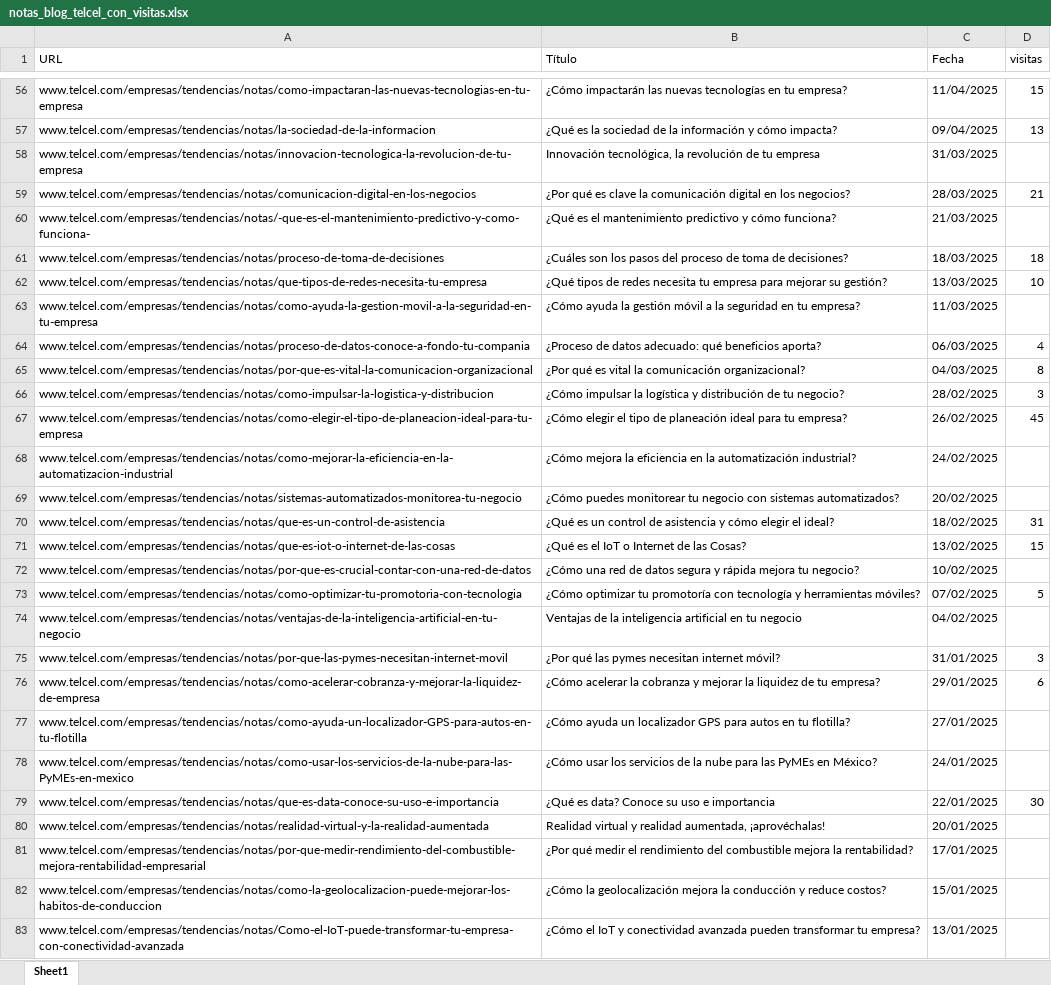
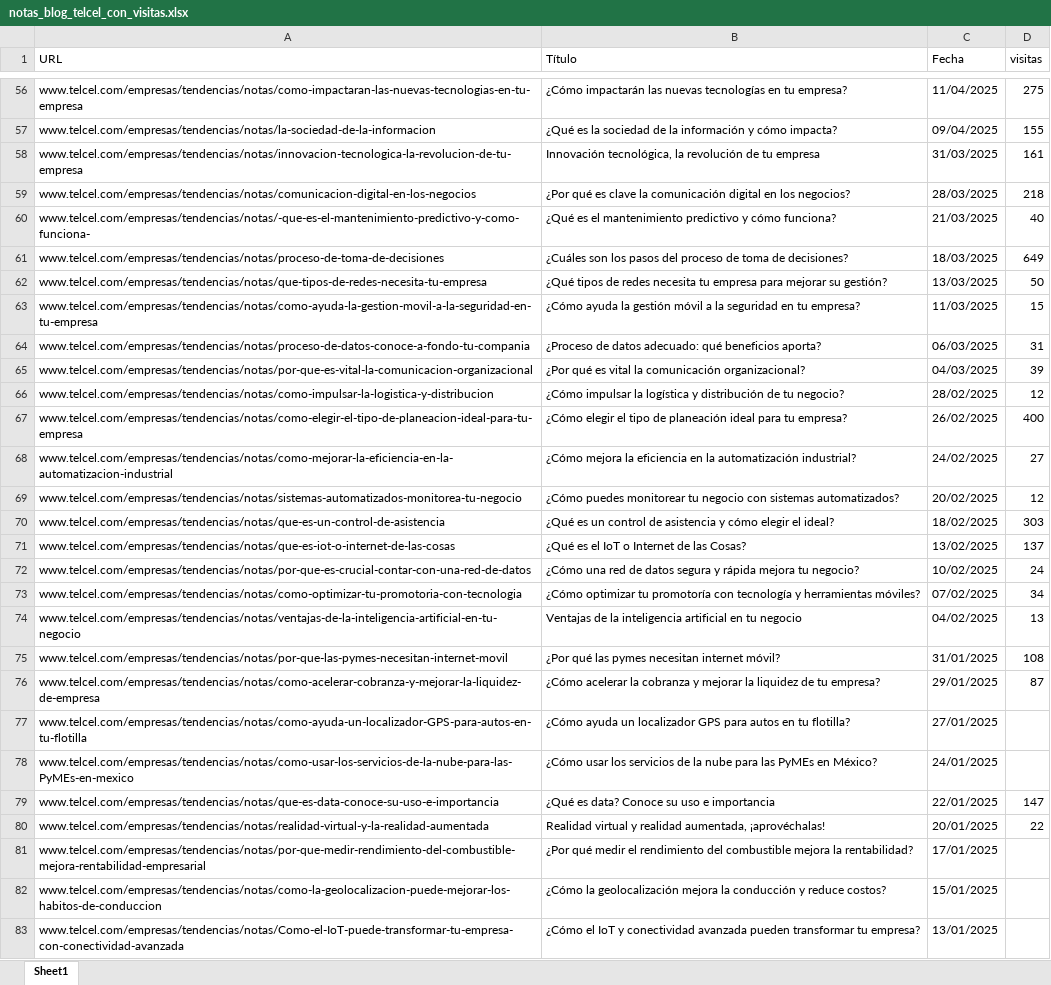
Before and after one commit to kinkedata/blog, an Excel workbook: notas_blog_telcel_con_visitas.xlsx, sheet Sheet1, drawn as a sheet; only a part is shown, gaps mark what is left out; values as stored, in another font and other column widths than the file's, no cell formats; the diff covers the shown part only; the diff names each change by its address in the sheet, - before the commit and + after, or states it on an @@ line.

```diff
--- a/notas_blog_telcel_con_visitas.xlsx (sheet Sheet1)
+++ b/notas_blog_telcel_con_visitas.xlsx (sheet Sheet1)
-D56 (visitas): 15
+D56 (visitas): 275
-D57 (visitas): 13
+D57 (visitas): 155
-D58 (visitas): (empty)
+D58 (visitas): 161
-D59 (visitas): 21
+D59 (visitas): 218
-D60 (visitas): (empty)
+D60 (visitas): 40
-D61 (visitas): 18
+D61 (visitas): 649
-D62 (visitas): 10
+D62 (visitas): 50
-D63 (visitas): (empty)
+D63 (visitas): 15
-D64 (visitas): 4
+D64 (visitas): 31
-D65 (visitas): 8
+D65 (visitas): 39
-D66 (visitas): 3
+D66 (visitas): 12
-D67 (visitas): 45
+D67 (visitas): 400
-D68 (visitas): (empty)
+D68 (visitas): 27
-D69 (visitas): (empty)
+D69 (visitas): 12
-D70 (visitas): 31
+D70 (visitas): 303
-D71 (visitas): 15
+D71 (visitas): 137
-D72 (visitas): (empty)
+D72 (visitas): 24
-D73 (visitas): 5
+D73 (visitas): 34
-D74 (visitas): (empty)
+D74 (visitas): 13
-D75 (visitas): 3
+D75 (visitas): 108
-D76 (visitas): 6
+D76 (visitas): 87
-D79 (visitas): 30
+D79 (visitas): 147
-D80 (visitas): (empty)
+D80 (visitas): 22
```
Also changed, not shown: 1395 edited cells elsewhere in this sheet, cell formats, 11 other files.
